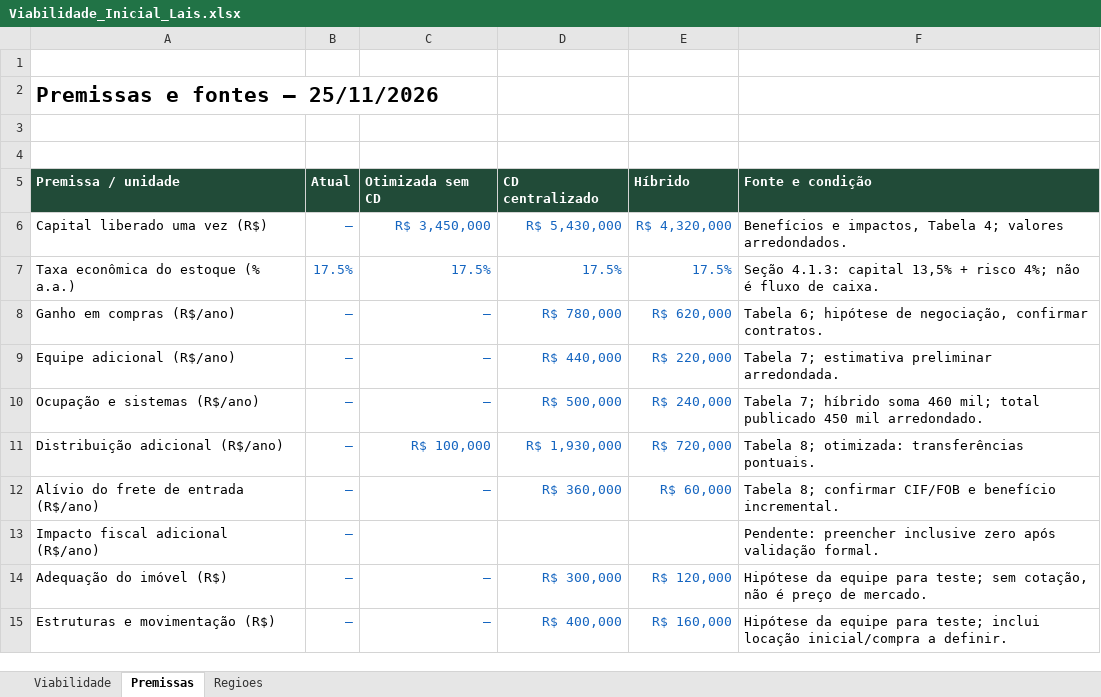
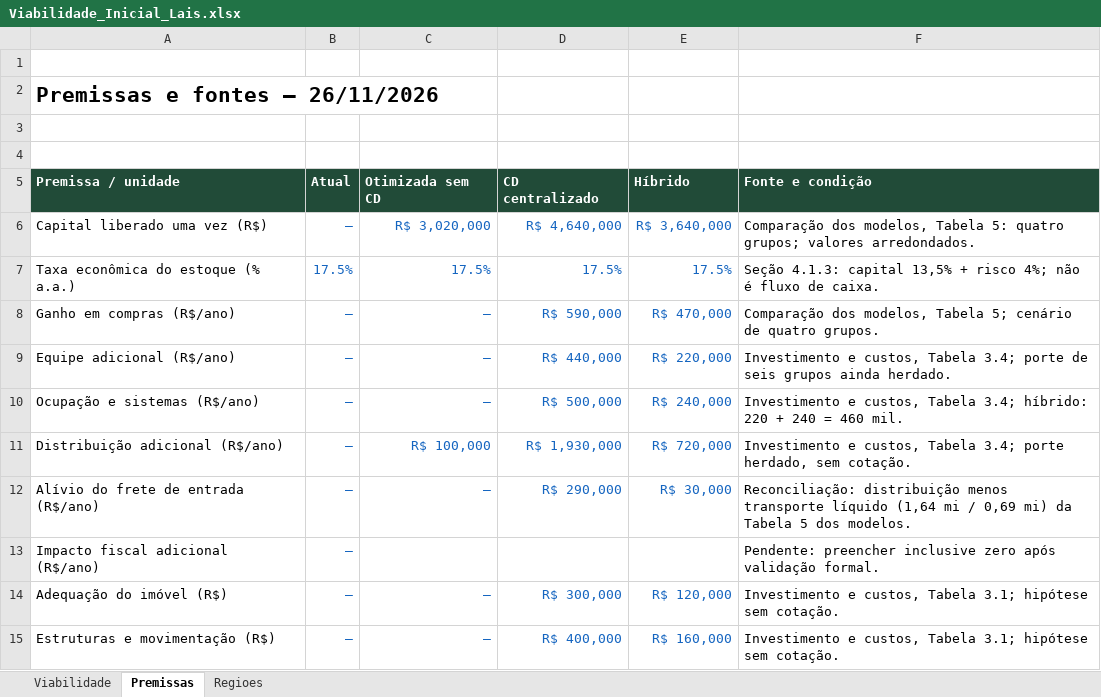
Before and after one commit to AgroTech-Inteli-ATI/2026_02_Atvos, an Excel workbook: docs/static/planilhas/Viabilidade_Inicial_Lais.xlsx, sheet Premissas, drawn as a sheet; only a part is shown; values as stored, in another font and other column widths than the file's, no borders; the diff covers the shown part only; the diff names each change by its address in the sheet, - before the commit and + after, or states it on an @@ line.

Commit message:
docs: atualiza viabilidade com escopo e custos da sprint 2

```diff
--- a/docs/static/planilhas/Viabilidade_Inicial_Lais.xlsx (sheet Premissas)
+++ b/docs/static/planilhas/Viabilidade_Inicial_Lais.xlsx (sheet Premissas)
-A2: Premissas e fontes — 25/11/2026
+A2: Premissas e fontes — 26/11/2026
-C6: R$ 3,450,000
+C6: R$ 3,020,000
-D6: R$ 5,430,000
+D6: R$ 4,640,000
-E6: R$ 4,320,000
+E6: R$ 3,640,000
-F6: Benefícios e impactos, Tabela 4; valores arredondados.
+F6: Comparação dos modelos, Tabela 5: quatro grupos; valores arredondados.
-D8: R$ 780,000
+D8: R$ 590,000
-E8: R$ 620,000
+E8: R$ 470,000
-F8: Tabela 6; hipótese de negociação, confirmar contratos.
+F8: Comparação dos modelos, Tabela 5; cenário de quatro grupos.
-F9: Tabela 7; estimativa preliminar arredondada.
+F9: Investimento e custos, Tabela 3.4; porte de seis grupos ainda herdado.
-F10: Tabela 7; híbrido soma 460 mil; total publicado 450 mil arredondado.
+F10: Investimento e custos, Tabela 3.4; híbrido: 220 + 240 = 460 mil.
-F11: Tabela 8; otimizada: transferências pontuais.
+F11: Investimento e custos, Tabela 3.4; porte herdado, sem cotação.
-D12: R$ 360,000
+D12: R$ 290,000
-E12: R$ 60,000
+E12: R$ 30,000
-F12: Tabela 8; confirmar CIF/FOB e benefício incremental.
+F12: Reconciliação: distribuição menos transporte líquido (1,64 mi / 0,69 mi) da Tabela 5 dos modelos.
-F14: Hipótese da equipe para teste; sem cotação, não é preço de mercado.
+F14: Investimento e custos, Tabela 3.1; hipótese sem cotação.
-F15: Hipótese da equipe para teste; inclui locação inicial/compra a definir.
+F15: Investimento e custos, Tabela 3.1; hipótese sem cotação.
```
Also changed, not shown: 13 added rows and 8 edited cells elsewhere in this sheet, sheet Viabilidade, formulas that keep their value, 1 other file.
